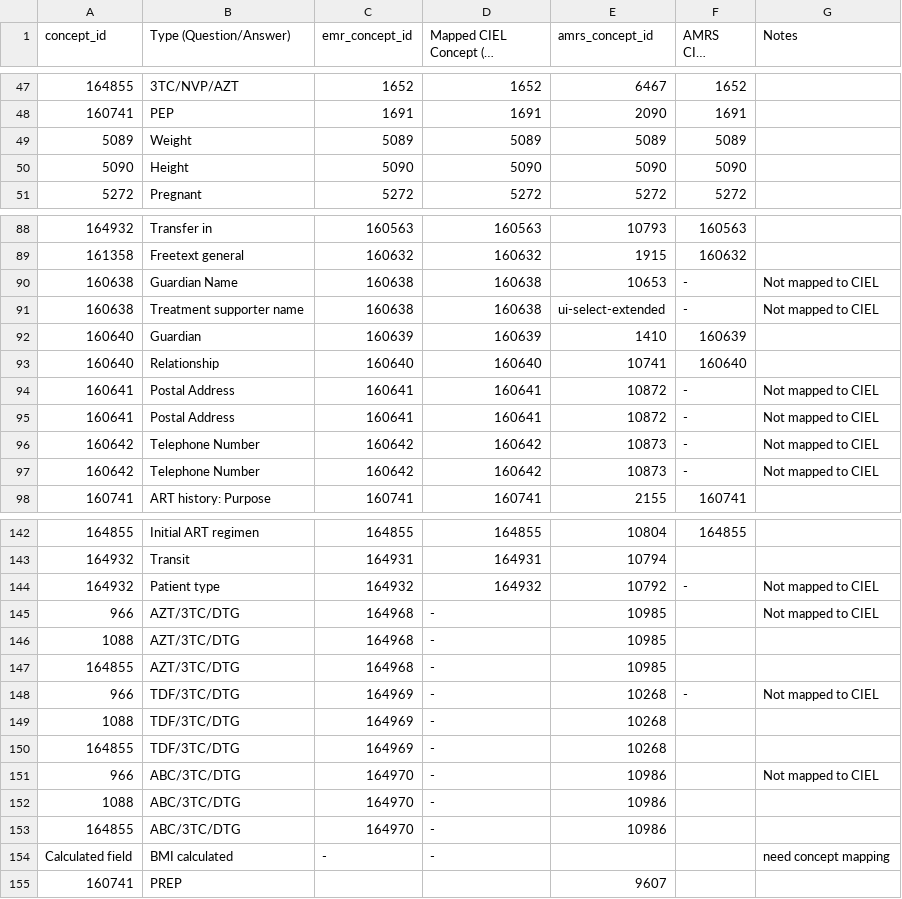
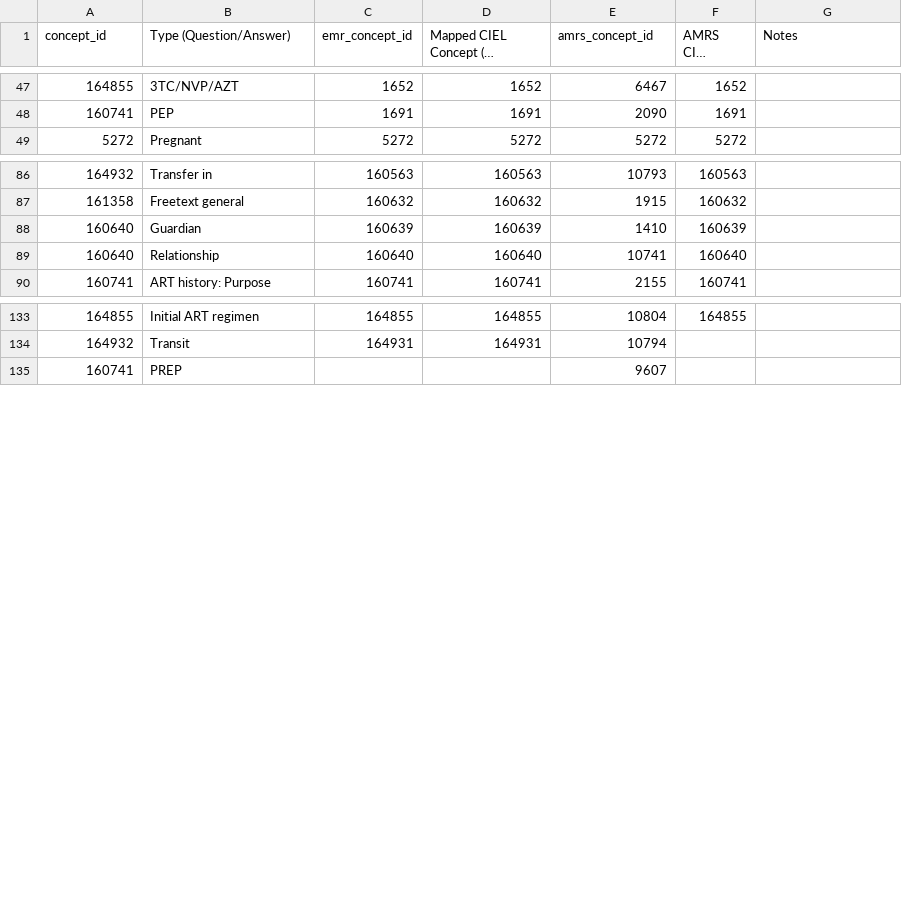
Before and after one commit to AMPATH/ampath-openmrs-data-importer-1, a CSV file: metadata/forms/enrollment.csv, drawn as a sheet; only a part is shown, gaps mark what is left out; long unchanged cells end in …; the diff covers the shown part only; the diff names each change by its address in the sheet, - before the commit and + after, or states it on an @@ line.

```diff
--- a/metadata/forms/enrollment.csv
+++ b/metadata/forms/enrollment.csv
-row 49: 5089 | Weight | 5089 | 5089 | 5089 | 5089
-row 50: 5090 | Height | 5090 | 5090 | 5090 | 5090
-row 90: 160638 | Guardian Name | 160638 | 160638 | 10653 | - | Not mapped to CIEL
-row 91: 160638 | Treatment supporter name | 160638 | 160638 | ui-select-extended | - | Not mapped to CIEL
-row 94: 160641 | Postal Address | 160641 | 160641 | 10872 | - | Not mapped to CIEL
-row 95: 160641 | Postal Address | 160641 | 160641 | 10872 | - | Not mapped to CIEL
-row 96: 160642 | Telephone Number | 160642 | 160642 | 10873 | - | Not mapped to CIEL
-row 97: 160642 | Telephone Number | 160642 | 160642 | 10873 | - | Not mapped to CIEL
-row 144: 164932 | Patient type | 164932 | 164932 | 10792 | - | Not mapped to CIEL
-row 145: 966 | AZT/3TC/DTG | 164968 | - | 10985 |  | Not mapped to CIEL
-row 146: 1088 | AZT/3TC/DTG | 164968 | - | 10985
-row 147: 164855 | AZT/3TC/DTG | 164968 | - | 10985
-row 148: 966 | TDF/3TC/DTG | 164969 | - | 10268 | - | Not mapped to CIEL
-row 149: 1088 | TDF/3TC/DTG | 164969 | - | 10268
-row 150: 164855 | TDF/3TC/DTG | 164969 | - | 10268
-row 151: 966 | ABC/3TC/DTG | 164970 | - | 10986 |  | Not mapped to CIEL
-row 152: 1088 | ABC/3TC/DTG | 164970 | - | 10986
-row 153: 164855 | ABC/3TC/DTG | 164970 | - | 10986
-row 154: Calculated field | BMI calculated | - | - |  |  | need concept mapping
```
Also changed, not shown: 1 removed row elsewhere in this file, metadata/forms/green_card.csv, metadata/forms/triage.csv, 41 other files.
